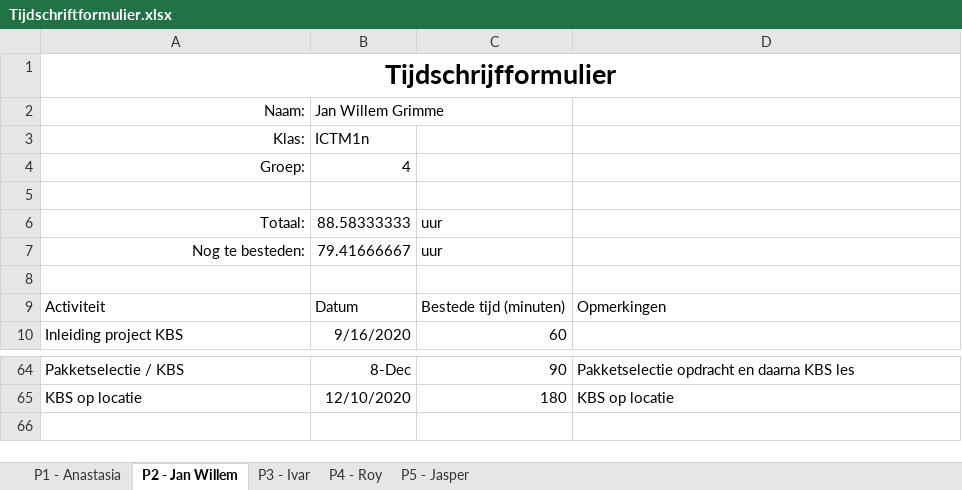
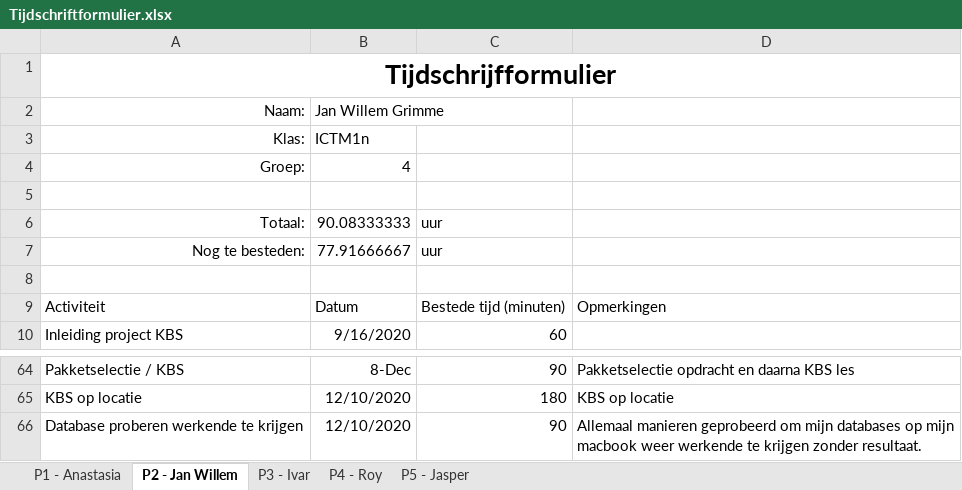
Before and after one commit to thesmallwan123/NerdyGadgets, an Excel workbook: Documenten/Tijdschriftformulier.xlsx, sheet P2 - Jan Willem, drawn as a sheet; only a part is shown, gaps mark what is left out; values as stored, in another font and other column widths than the file's, no borders; table styles not drawn; the diff names each change by its address in the sheet, - before the commit and + after, or states it on an @@ line.

Commit message:
tijdschriftformulier

```diff
--- a/Documenten/Tijdschriftformulier.xlsx (sheet P2 - Jan Willem)
+++ b/Documenten/Tijdschriftformulier.xlsx (sheet P2 - Jan Willem)
-B6: 88.58333333
+B6: 90.08333333
-B7: 79.41666667
+B7: 77.91666667
+row 66: Database proberen werkende te krijgen | 12/10/2020 | 90 | Allemaal manieren geprobeerd om mijn databases op mijn macbook weer werkende te krijgen zonder resultaat.
```
